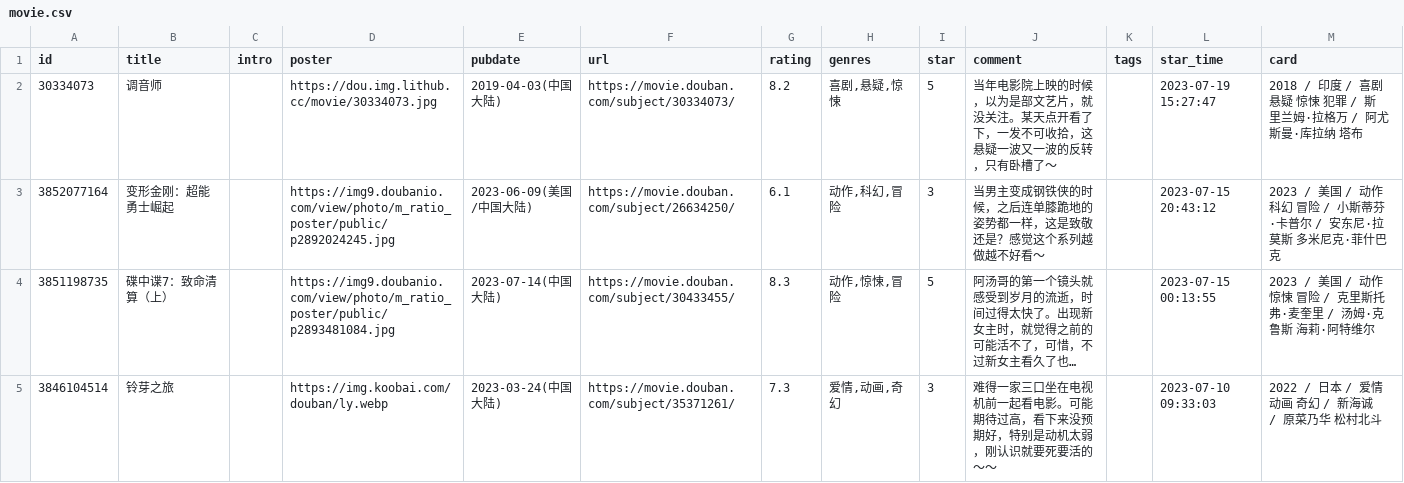
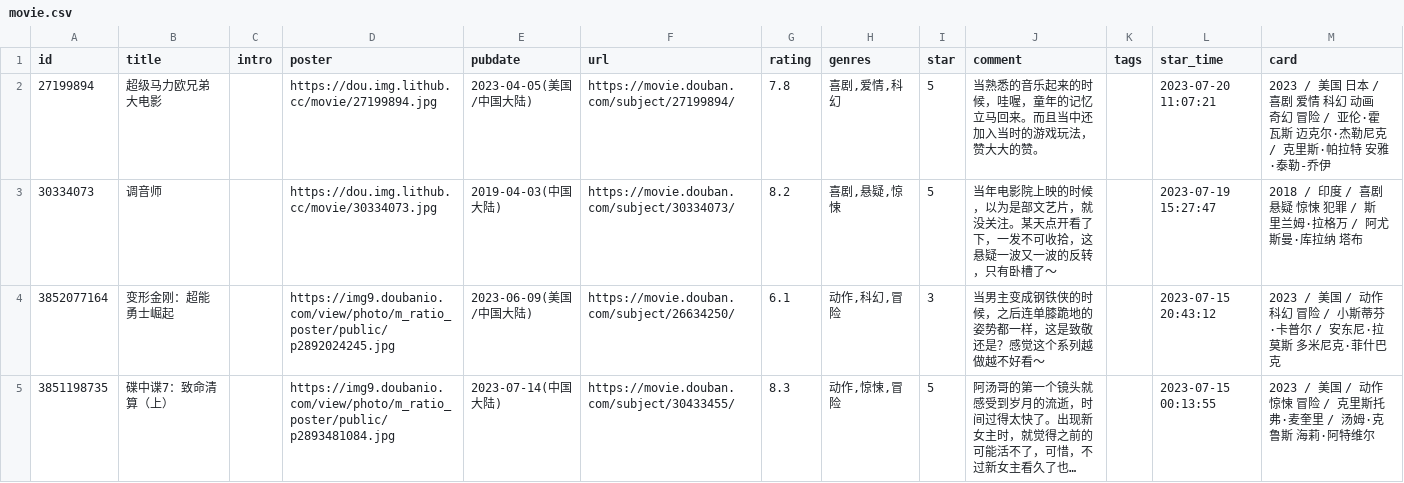
Before and after one commit to koobai/blog, a CSV file: data/douban/movie.csv, drawn as a sheet; only a part is shown; the shorter side is filled out with more unchanged rows; long unchanged cells end in …; the diff names each change by its address in the sheet, - before the commit and + after, or states it on an @@ line.

Commit message:
chore: update douban data

```diff
--- a/data/douban/movie.csv
+++ b/data/douban/movie.csv
+row 2: 27199894 | 超级马力欧兄弟大电影 |  | https://dou.img.lithub.cc/movie/27199894.jpg | 2023-04-05(美国/中国大陆) | https://movie.douban.com/subject/27199894/ | 7.8 | 喜剧,爱情,科幻 | 5 | 当熟悉的音乐起来的时候，哇喔，童年的记忆立马回来。而且当中还加入当时的游戏玩法，赞大大的赞。 |  | 2023-07-20 11:07:21 | 2023 / 美国 日本 / 喜剧 爱情 科幻 动画 奇幻 冒险 / 亚伦·霍瓦斯 迈克尔·杰勒尼克 / 克里斯·帕拉特 安雅·泰勒-乔伊
```
